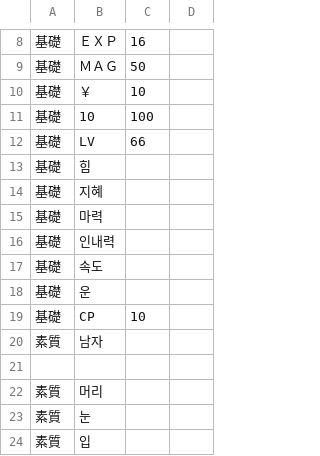
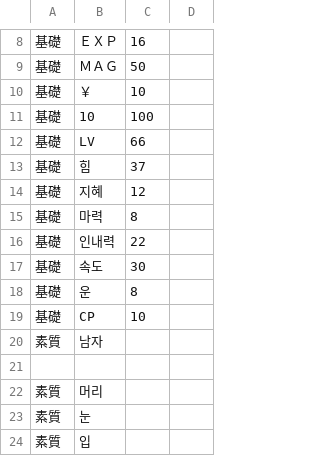
Before and after one commit to GhoulAdmiral/DigiMegaten, a CSV file: CSV/CUSTOM/惡魔/DIGIMON/Chara8523_피닉스몬.csv, drawn as a sheet; only a part is shown, gaps mark what is left out.

Commit message:
Update Chara8523_피닉스몬.csv

```diff
--- a/CSV/CUSTOM/惡魔/DIGIMON/Chara8523_피닉스몬.csv
+++ b/CSV/CUSTOM/惡魔/DIGIMON/Chara8523_피닉스몬.csv
@@ -12,8 +12,8 @@
 基礎,LV,66
-基礎,힘,
-基礎,지혜,
-基礎,마력,
-基礎,인내력,
-基礎,속도,
-基礎,운,
+基礎,힘,37
+基礎,지혜,12
+基礎,마력,8
+基礎,인내력,22
+基礎,속도,30
+基礎,운,8
 基礎,CP,10
```
